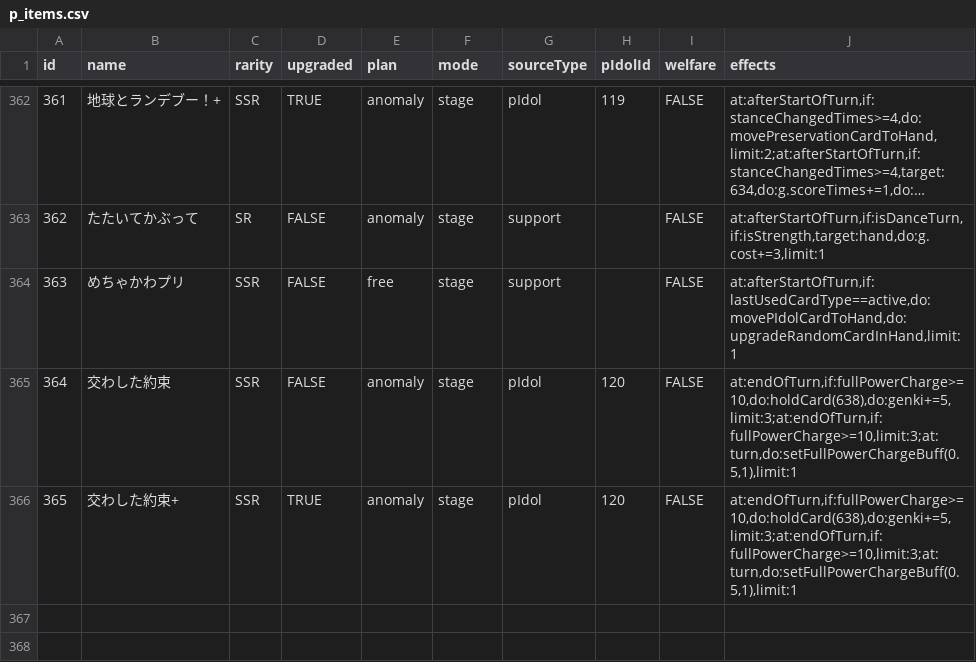
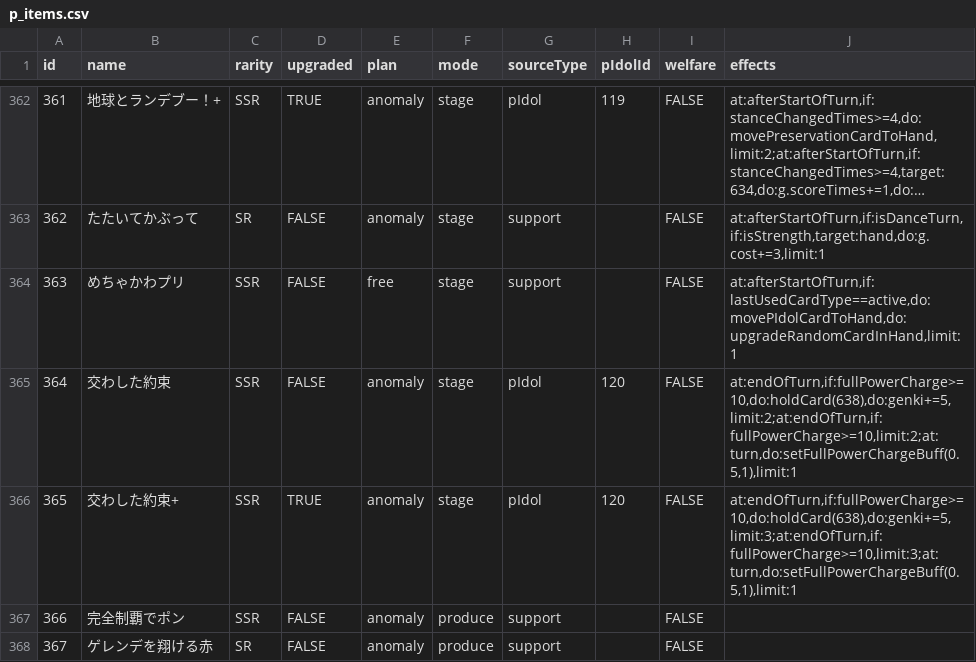
Before and after one commit to surisuririsu/gakumas-tools, a CSV file: packages/gakumas-data/csv/p_items.csv, drawn as a sheet; only a part is shown, gaps mark what is left out; long unchanged cells end in ….

```diff
--- a/packages/gakumas-data/csv/p_items.csv
+++ b/packages/gakumas-data/csv/p_items.csv
@@ -364,3 +364,5 @@ id,name,rarity,upgraded,plan,mode,sourceType,pIdolId,welfare,effects
 363,めちゃかわプリ,SSR,FALSE,free,stage,support,,FALSE,"at:afterStartOfTurn,if:lastUsedCardType==active,do:movePIdolCardToHand,do:upgradeRandomCardInHand,limit:1"
-364,交わした約束,SSR,FALSE,anomaly,stage,pIdol,120,FALSE,"at:endOfTurn,if:fullPowerCharge>=10,do:holdCard(638),do:genki+=5,limit:3;at:endOfTurn,if:fullPowerCharge>=10,limit:3;at:turn,do:setFullPowerChargeBuff(0.5,1),limit:1"
+364,交わした約束,SSR,FALSE,anomaly,stage,pIdol,120,FALSE,"at:endOfTurn,if:fullPowerCharge>=10,do:holdCard(638),do:genki+=5,limit:2;at:endOfTurn,if:fullPowerCharge>=10,limit:2;at:turn,do:setFullPowerChargeBuff(0.5,1),limit:1"
 365,交わした約束+,SSR,TRUE,anomaly,stage,pIdol,120,FALSE,"at:endOfTurn,if:fullPowerCharge>=10,do:holdCard(638),do:genki+=5,limit:3;at:endOfTurn,if:fullPowerCharge>=10,limit:3;at:turn,do:setFullPowerChargeBuff(0.5,1),limit:1"
+366,完全制覇でポン,SSR,FALSE,anomaly,produce,support,,FALSE,
+367,ゲレンデを翔ける赤,SR,FALSE,anomaly,produce,support,,FALSE,
```
Also changed, not shown: packages/gakumas-data/csv/skill_cards.csv, 21 other files.
